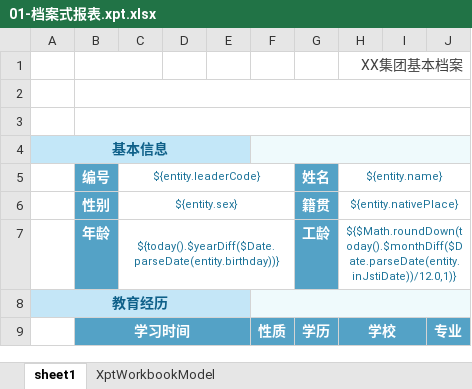
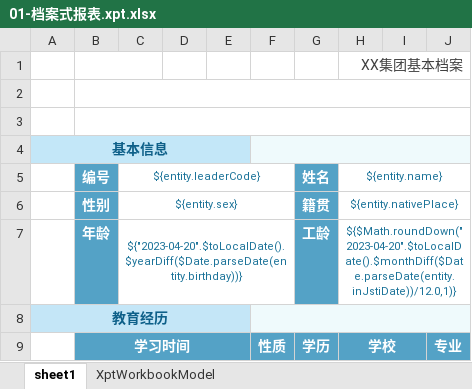
Before and after one commit to entropy-cloud/nop-entropy, an Excel workbook: nop-report/nop-report-demo/src/main/resources/_vfs/nop/report/demo/base/01-档案式报表.xpt.xlsx, sheet sheet1, drawn as a sheet; only a part is shown; values as stored, in another font and other column widths than the file's, no borders; charts and pictures not drawn; the diff names each change by its address in the sheet, - before the commit and + after, or states it on an @@ line.

```diff
--- a/nop-report/nop-report-demo/src/main/resources/_vfs/nop/report/demo/base/01-档案式报表.xpt.xlsx (sheet sheet1)
+++ b/nop-report/nop-report-demo/src/main/resources/_vfs/nop/report/demo/base/01-档案式报表.xpt.xlsx (sheet sheet1)
-C7 (${entity.leaderCode}): ${today().$yearDiff($Date.parseDate(entity.birthday))}
+C7 (${entity.leaderCode}): ${"2023-04-20".$toLocalDate().$yearDiff($Date.parseDate(entity.birthday))}
-H7 (${entity.name}): ${$Math.roundDown(today().$monthDiff($Date.parseDate(entity.inJstiDate))/12.0,1)}
+H7 (${entity.name}): ${$Math.roundDown("2023-04-20".$toLocalDate().$monthDiff($Date.parseDate(entity.inJstiDate))/12.0,1)}
```
Also changed, not shown: 56 other files.
